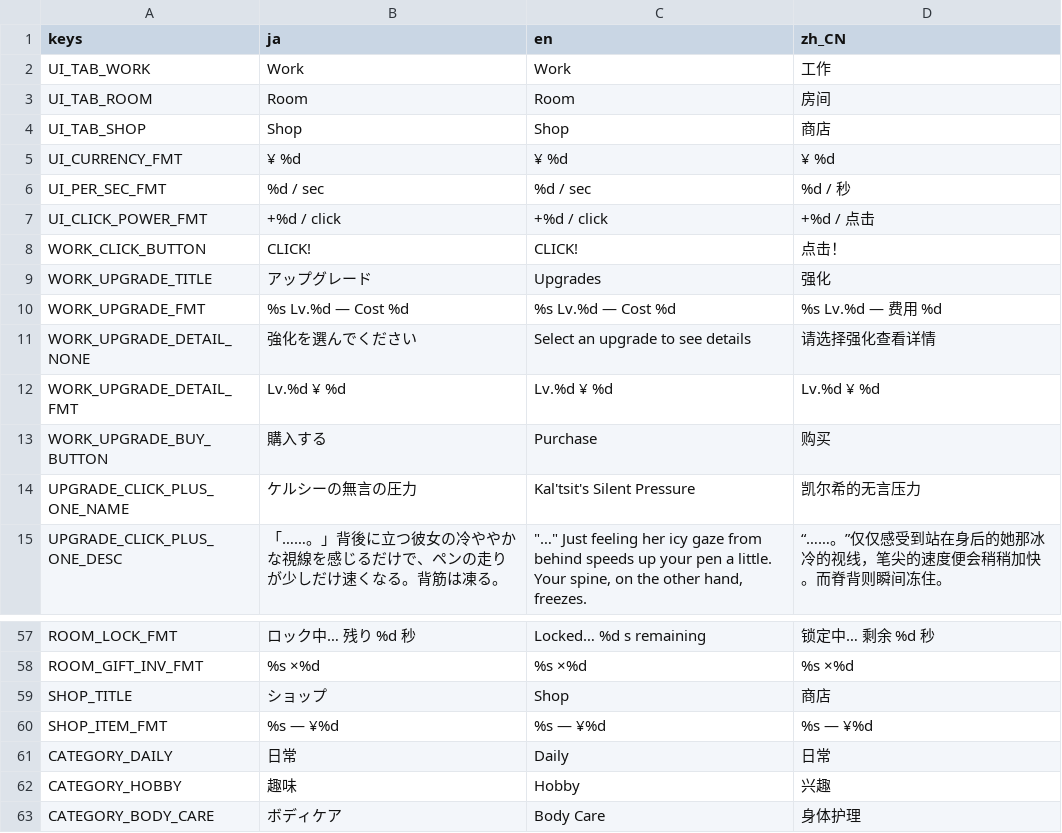
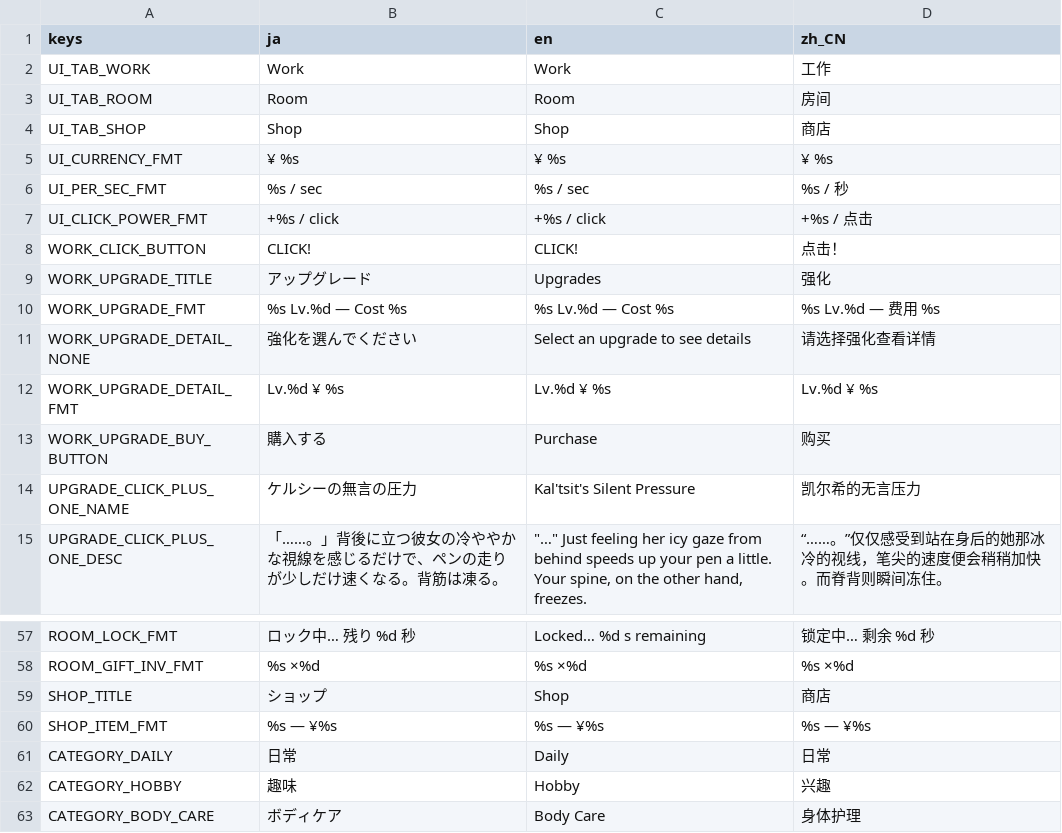
Before and after one commit to bakamarudasi/clickergame_demo, a CSV file: translations/strings.csv, drawn as a sheet; only a part is shown, gaps mark what is left out.

```diff
--- a/translations/strings.csv
+++ b/translations/strings.csv
@@ -4,10 +4,10 @@ UI_TAB_ROOM,Room,Room,房间
 UI_TAB_SHOP,Shop,Shop,商店
-UI_CURRENCY_FMT,¥ %d,¥ %d,¥ %d
-UI_PER_SEC_FMT,%d / sec,%d / sec,%d / 秒
-UI_CLICK_POWER_FMT,+%d / click,+%d / click,+%d / 点击
+UI_CURRENCY_FMT,¥ %s,¥ %s,¥ %s
+UI_PER_SEC_FMT,%s / sec,%s / sec,%s / 秒
+UI_CLICK_POWER_FMT,+%s / click,+%s / click,+%s / 点击
 WORK_CLICK_BUTTON,CLICK!,CLICK!,点击！
 WORK_UPGRADE_TITLE,アップグレード,Upgrades,强化
-WORK_UPGRADE_FMT,%s  Lv.%d — Cost %d,%s  Lv.%d — Cost %d,%s  Lv.%d — 费用 %d
+WORK_UPGRADE_FMT,%s  Lv.%d — Cost %s,%s  Lv.%d — Cost %s,%s  Lv.%d — 费用 %s
 WORK_UPGRADE_DETAIL_NONE,強化を選んでください,Select an upgrade to see details,请选择强化查看详情
-WORK_UPGRADE_DETAIL_FMT,Lv.%d   ¥ %d,Lv.%d   ¥ %d,Lv.%d   ¥ %d
+WORK_UPGRADE_DETAIL_FMT,Lv.%d   ¥ %s,Lv.%d   ¥ %s,Lv.%d   ¥ %s
 WORK_UPGRADE_BUY_BUTTON,購入する,Purchase,购买
@@ -59,3 +59,3 @@ ROOM_GIFT_INV_FMT,%s ×%d,%s ×%d,%s ×%d
 SHOP_TITLE,ショップ,Shop,商店
-SHOP_ITEM_FMT,%s — ¥%d,%s — ¥%d,%s — ¥%d
+SHOP_ITEM_FMT,%s — ¥%s,%s — ¥%s,%s — ¥%s
 CATEGORY_DAILY,日常,Daily,日常
```
Also changed, not shown: 4 other files.
